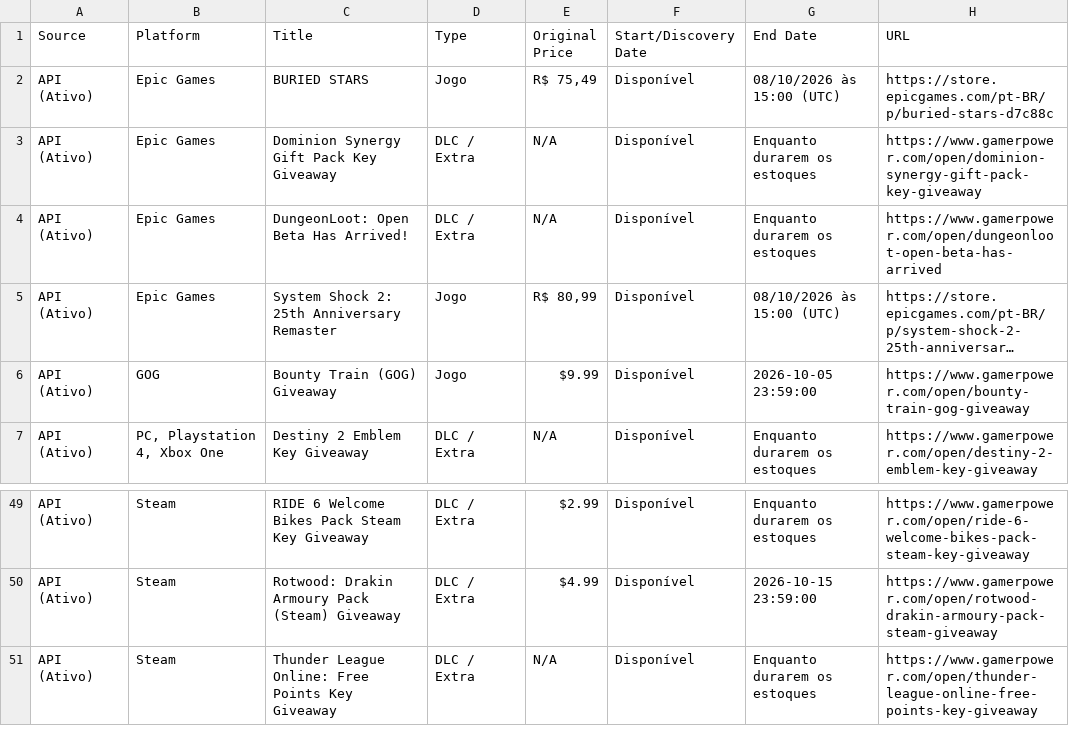
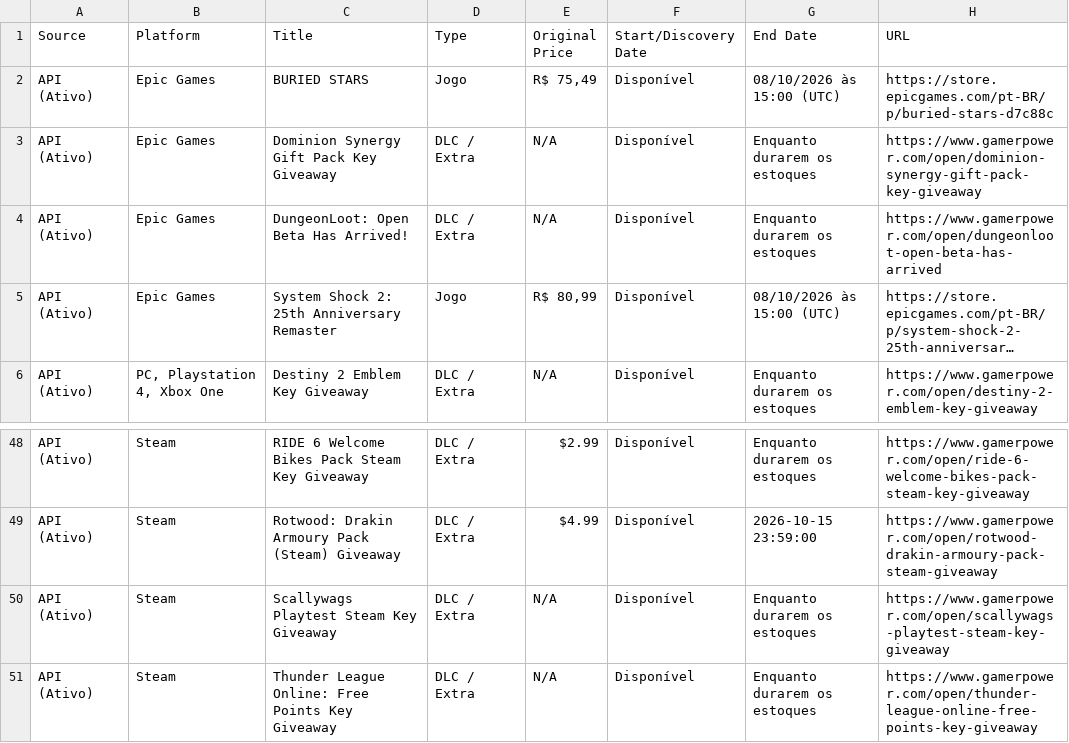
Before and after one commit to yuriluna85/games-for-free, a CSV file: games_data.csv, drawn as a sheet; only a part is shown, gaps mark what is left out; long unchanged cells end in …; removed rows and columns are numbered as before the commit, all else as after; the diff names each change by its address in the sheet, - before the commit and + after, or states it on an @@ line.

```diff
--- a/games_data.csv
+++ b/games_data.csv
-row 6: API (Ativo) | GOG | Bounty Train (GOG) Giveaway | Jogo | $9.99 | Disponível | 2026-10-05 23:59:00 | https://www.gamerpower.com/open/bounty-train-gog-giveaway
+row 50: API (Ativo) | Steam | Scallywags Playtest Steam Key Giveaway | DLC / Extra | N/A | Disponível | Enquanto durarem os estoques | https://www.gamerpower.com/open/scallywags-playtest-steam-key-giveaway
```
Also changed, not shown: 4 other files.
